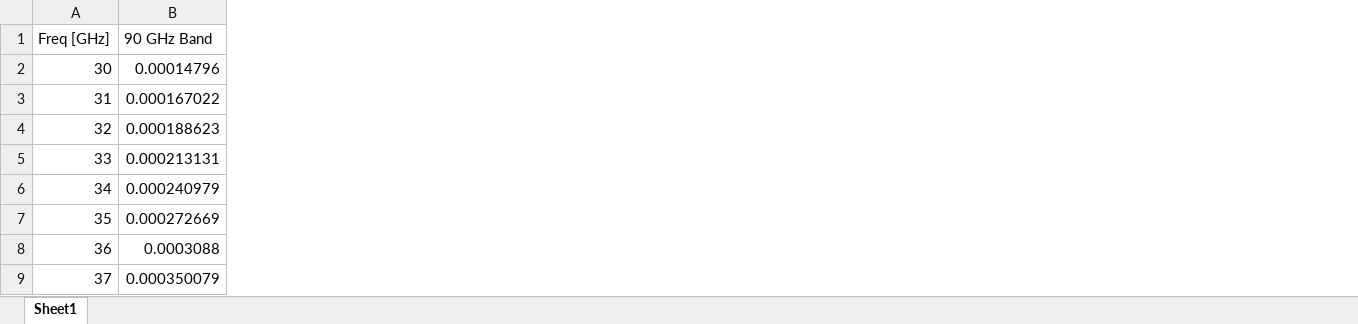
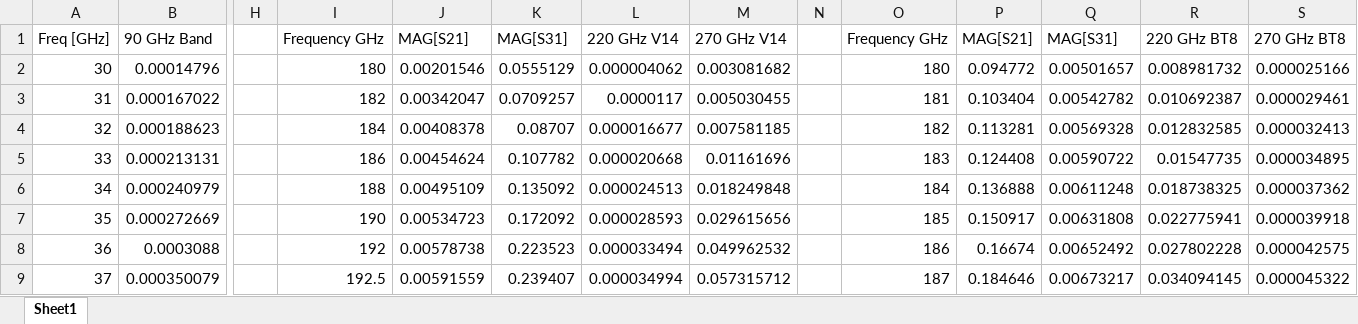
Before and after one commit to bwestbrook/BolometerCharacterization, an Excel workbook: FTS_Curves/Simulations/PB2abcBands.xlsx, sheet Sheet1, drawn as a sheet; only a part is shown, gaps mark what is left out; values as stored, in another font and other column widths than the file's, no borders; charts and pictures not drawn; the diff names each change by its address in the sheet, - before the commit and + after, or states it on an @@ line.

Commit message:
updated simulated bands

```diff
--- a/FTS_Curves/Simulations/PB2abcBands.xlsx (sheet Sheet1)
+++ b/FTS_Curves/Simulations/PB2abcBands.xlsx (sheet Sheet1)
+column H, empty
+column I, rows 1-9: Frequency GHz | 180 | 182 | 184 | 186 | 188 | 190 | 192 | 192.5
+column J, rows 1-9: MAG[S21] | 0.00201546 | 0.00342047 | 0.00408378 | 0.00454624 | 0.00495109 | 0.00534723 | 0.00578738 | 0.00591559
+column K, rows 1-9: MAG[S31] | 0.0555129 | 0.0709257 | 0.08707 | 0.107782 | 0.135092 | 0.172092 | 0.223523 | 0.239407
+column L, rows 1-9: 220 GHz V14 | 0.000004062 | 0.0000117 | 0.000016677 | 0.000020668 | 0.000024513 | 0.000028593 | 0.000033494 | 0.000034994
+column M, rows 1-9: 270 GHz V14 | 0.003081682 | 0.005030455 | 0.007581185 | 0.01161696 | 0.018249848 | 0.029615656 | 0.049962532 | 0.057315712
+column N, empty
+column O, rows 1-9: Frequency GHz | 180 | 181 | 182 | 183 | 184 | 185 | 186 | 187
+column P, rows 1-9: MAG[S21] | 0.094772 | 0.103404 | 0.113281 | 0.124408 | 0.136888 | 0.150917 | 0.16674 | 0.184646
+column Q, rows 1-9: MAG[S31] | 0.00501657 | 0.00542782 | 0.00569328 | 0.00590722 | 0.00611248 | 0.00631808 | 0.00652492 | 0.00673217
+column R, rows 1-9: 220 GHz BT8 | 0.008981732 | 0.010692387 | 0.012832585 | 0.01547735 | 0.018738325 | 0.022775941 | 0.027802228 | 0.034094145
+column S, rows 1-9: 270 GHz BT8 | 0.000025166 | 0.000029461 | 0.000032413 | 0.000034895 | 0.000037362 | 0.000039918 | 0.000042575 | 0.000045322
```
Also changed, not shown: charts or pictures.
